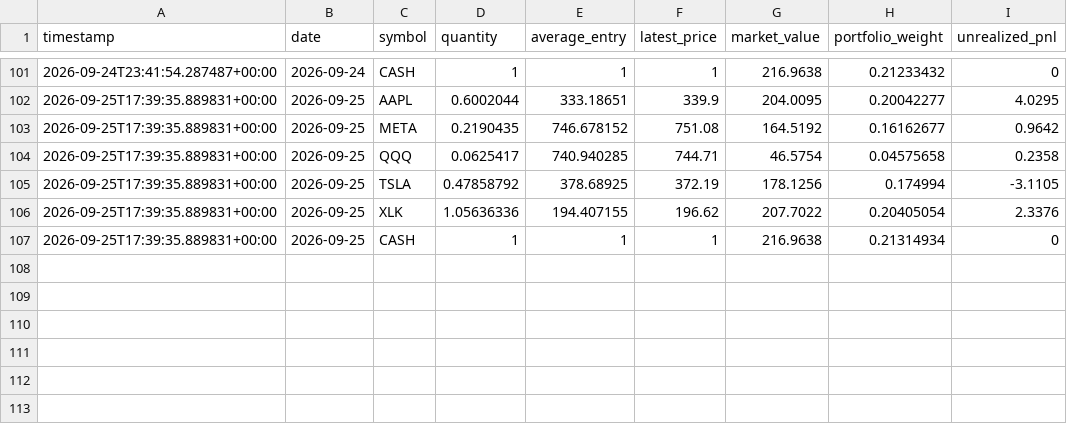
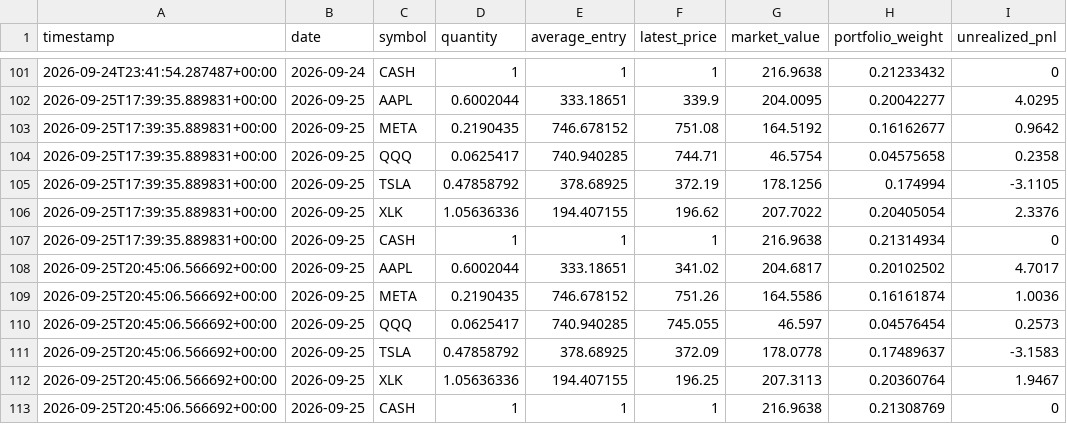
Before and after one commit to GaryPalfreman/Autonomous-Paper-Trading-Bot, a CSV file: data/positions_history.csv, drawn as a sheet; only a part is shown, gaps mark what is left out; the diff names each change by its address in the sheet, - before the commit and + after, or states it on an @@ line.

Commit message:
Update autonomous paper portfolio

```diff
--- a/data/positions_history.csv
+++ b/data/positions_history.csv
+row 108: 2026-09-25T20:45:06.566692+00:00 | 2026-09-25 | AAPL | 0.6002044 | 333.18651 | 341.02 | 204.6817 | 0.20102502 | 4.7017
+row 109: 2026-09-25T20:45:06.566692+00:00 | 2026-09-25 | META | 0.2190435 | 746.678152 | 751.26 | 164.5586 | 0.16161874 | 1.0036
+row 110: 2026-09-25T20:45:06.566692+00:00 | 2026-09-25 | QQQ | 0.0625417 | 740.940285 | 745.055 | 46.597 | 0.04576454 | 0.2573
+row 111: 2026-09-25T20:45:06.566692+00:00 | 2026-09-25 | TSLA | 0.47858792 | 378.68925 | 372.09 | 178.0778 | 0.17489637 | -3.1583
+row 112: 2026-09-25T20:45:06.566692+00:00 | 2026-09-25 | XLK | 1.05636336 | 194.407155 | 196.25 | 207.3113 | 0.20360764 | 1.9467
+row 113: 2026-09-25T20:45:06.566692+00:00 | 2026-09-25 | CASH | 1 | 1 | 1 | 216.9638 | 0.21308769 | 0
```
Also changed, not shown: data/benchmark_history.csv, data/equity_history.csv, 4 other files.
